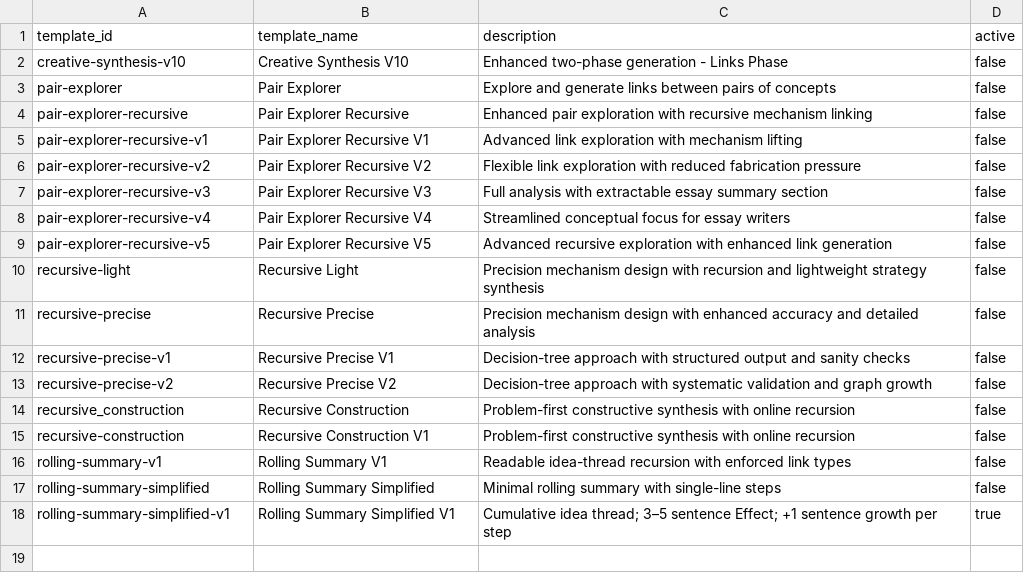
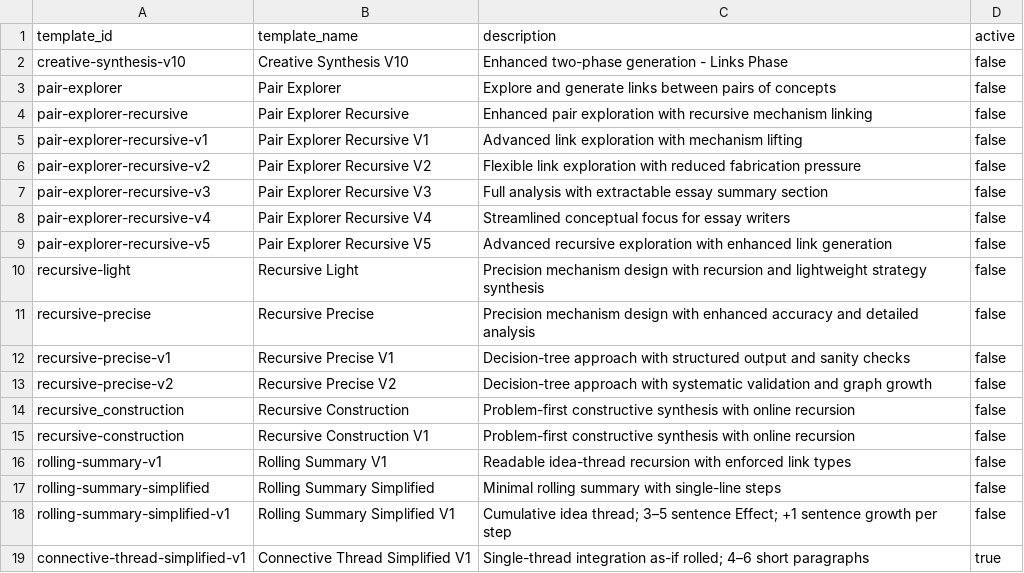
Before and after one commit to zby/DayDreamingDayDreaming, a CSV file: data/1_raw/link_templates.csv, drawn as a sheet.

Commit message:
data(links): activate only connective-thread-simplified-v1; deactivate rolling-summary-simplified-v1

```diff
--- a/data/1_raw/link_templates.csv
+++ b/data/1_raw/link_templates.csv
@@ -17,2 +17,3 @@ rolling-summary-v1,Rolling Summary V1,Readable idea-thread recursion with enforc
 rolling-summary-simplified,Rolling Summary Simplified,Minimal rolling summary with single-line steps,false
-rolling-summary-simplified-v1,Rolling Summary Simplified V1,Cumulative idea thread; 3–5 sentence Effect; +1 sentence growth per step,true
+rolling-summary-simplified-v1,Rolling Summary Simplified V1,Cumulative idea thread; 3–5 sentence Effect; +1 sentence growth per step,false
+connective-thread-simplified-v1,Connective Thread Simplified V1,Single-thread integration as-if rolled; 4–6 short paragraphs,true
```
